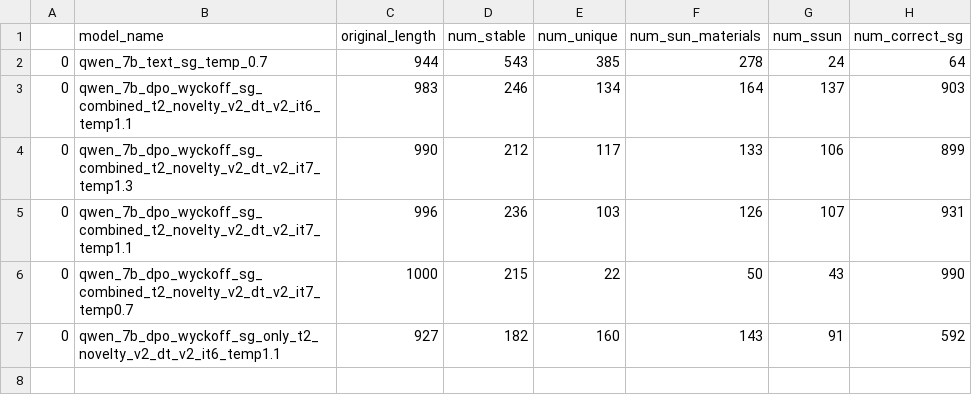
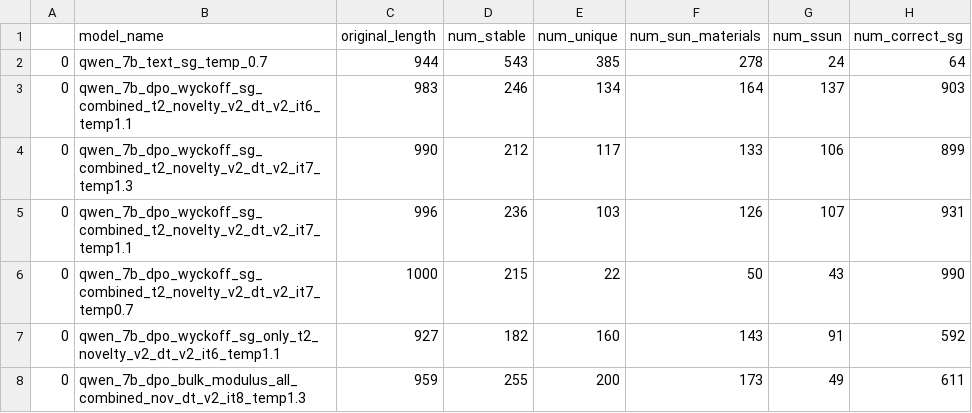
Before and after one commit to andaero/PLaID, a CSV file: results/cond/216_sun_esen.csv, drawn as a sheet.

```diff
--- a/results/cond/216_sun_esen.csv
+++ b/results/cond/216_sun_esen.csv
@@ -7 +7,2 @@
 0,qwen_7b_dpo_wyckoff_sg_only_t2_novelty_v2_dt_v2_it6_temp1.1,927,182,160,143,91,592
+0,qwen_7b_dpo_bulk_modulus_all_combined_nov_dt_v2_it8_temp1.3,959,255,200,173,49,611
```
Also changed, not shown: results/cond/119_sun_esen.csv, results/cond/15_sun_esen.csv, 6 other files.
